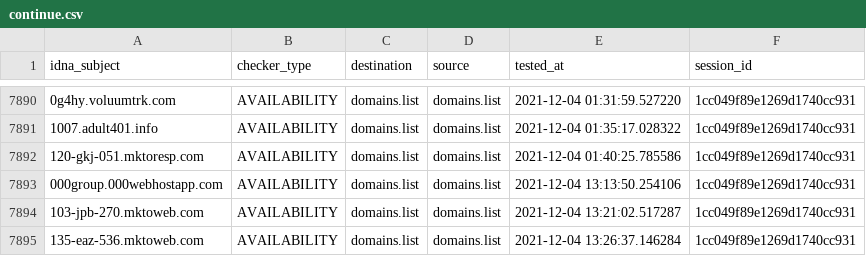
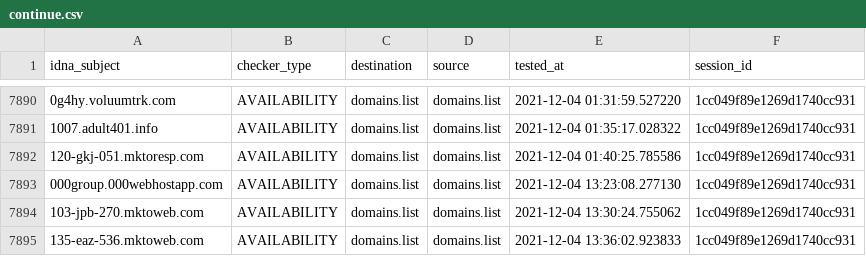
Before and after one commit to Ultimate-Hosts-Blacklist/lightswitch05_hosts_ads-and-tracking-extended, a CSV file: output/domains.list/continue.csv, drawn as a sheet; only a part is shown, gaps mark what is left out.

```diff
--- a/output/domains.list/continue.csv
+++ b/output/domains.list/continue.csv
@@ -7892,4 +7892,4 @@ idna_subject,checker_type,destination,source,tested_at,session_id
 120-gkj-051.mktoresp.com,AVAILABILITY,domains.list,domains.list,2021-12-04 01:40:25.785586,1cc049f89e1269d1740cc931
-000group.000webhostapp.com,AVAILABILITY,domains.list,domains.list,2021-12-04 13:13:50.254106,1cc049f89e1269d1740cc931
-103-jpb-270.mktoweb.com,AVAILABILITY,domains.list,domains.list,2021-12-04 13:21:02.517287,1cc049f89e1269d1740cc931
-135-eaz-536.mktoweb.com,AVAILABILITY,domains.list,domains.list,2021-12-04 13:26:37.146284,1cc049f89e1269d1740cc931
+000group.000webhostapp.com,AVAILABILITY,domains.list,domains.list,2021-12-04 13:23:08.277130,1cc049f89e1269d1740cc931
+103-jpb-270.mktoweb.com,AVAILABILITY,domains.list,domains.list,2021-12-04 13:30:24.755062,1cc049f89e1269d1740cc931
+135-eaz-536.mktoweb.com,AVAILABILITY,domains.list,domains.list,2021-12-04 13:36:02.923833,1cc049f89e1269d1740cc931
```
Also changed, not shown: 3 other files.
